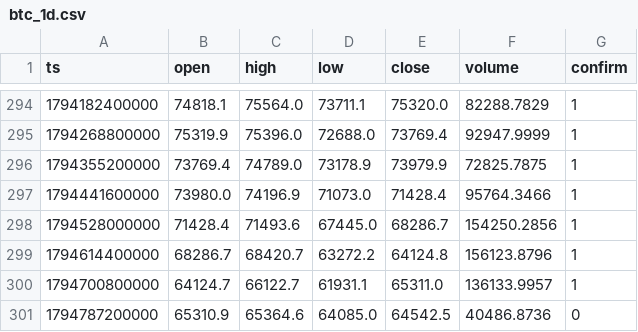
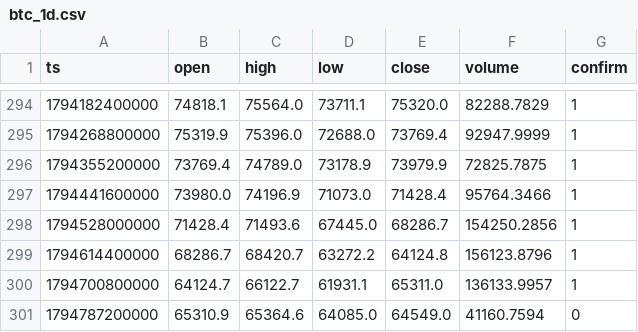
Before and after one commit to nguynquangdng12-sys/btc-data, a CSV file: data/btc_1d.csv, drawn as a sheet; only a part is shown, gaps mark what is left out.

```diff
--- a/data/btc_1d.csv
+++ b/data/btc_1d.csv
@@ -300,2 +300,2 @@ ts,open,high,low,close,volume,confirm
 1794700800000,64124.7,66122.7,61931.1,65311.0,136133.9957,1
-1794787200000,65310.9,65364.6,64085.0,64542.5,40486.8736,0
+1794787200000,65310.9,65364.6,64085.0,64549.0,41160.7594,0
```
Also changed, not shown: data/btc_15m.csv, data/btc_1h.csv, 3 other files.
